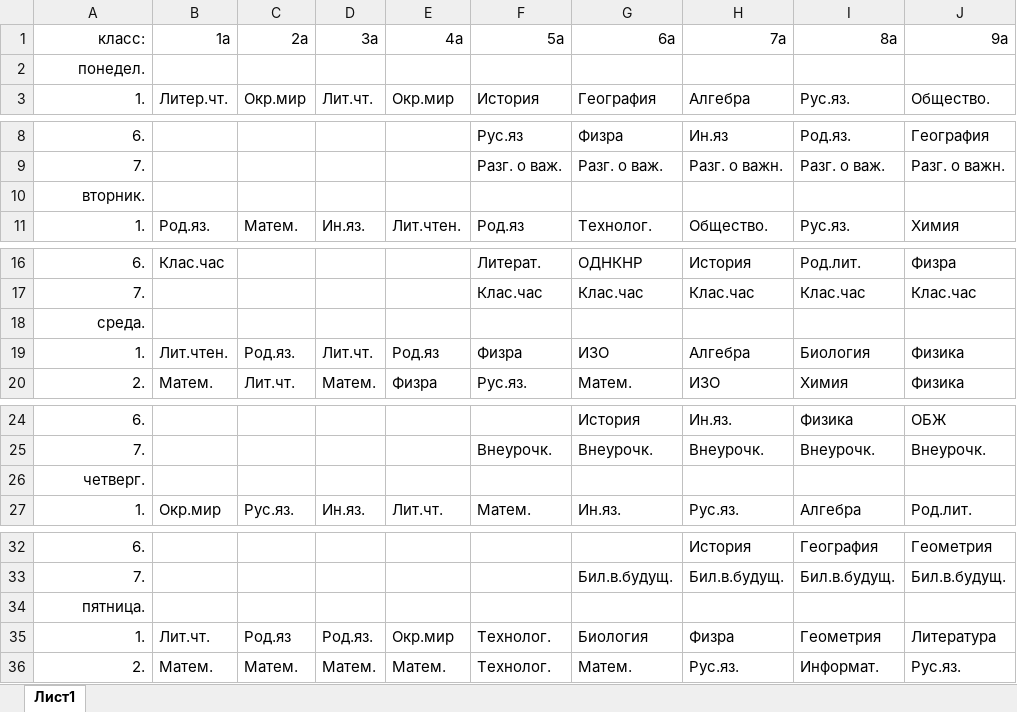
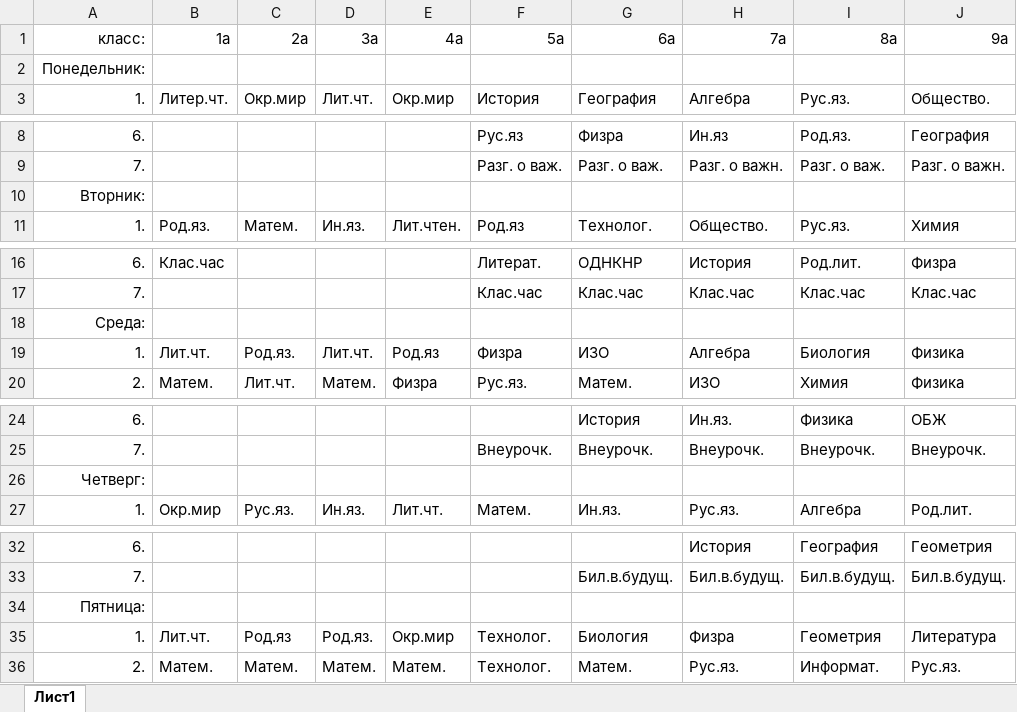
Before and after one commit to kutrooff/bot-for-the-class-schedule, an Excel workbook: downloaded_file.xlsx, sheet Лист1, drawn as a sheet; only a part is shown, gaps mark what is left out; values as stored, in another font and other column widths than the file's, no borders; the diff covers the shown part only; the diff names each change by its address in the sheet, - before the commit and + after, or states it on an @@ line.

```diff
--- a/downloaded_file.xlsx (sheet Лист1)
+++ b/downloaded_file.xlsx (sheet Лист1)
-A2 (класс:): понедел.
+A2 (класс:): Понедельник:
-A10 (класс:): вторник.
+A10 (класс:): Вторник:
-A18 (класс:): среда.
+A18 (класс:): Среда:
-B19 (1a): Лит.чтен.
+B19 (1a): Лит.чт.
-A26 (класс:): четверг.
+A26 (класс:): Четверг:
-A34 (класс:): пятница.
+A34 (класс:): Пятница:
```
Also changed, not shown: 1 edited cell elsewhere in this sheet, 1 other file.
